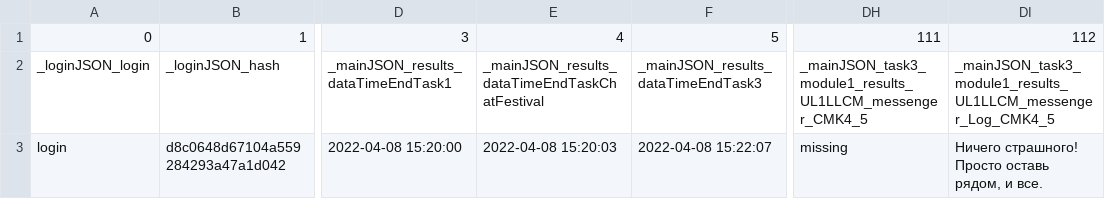
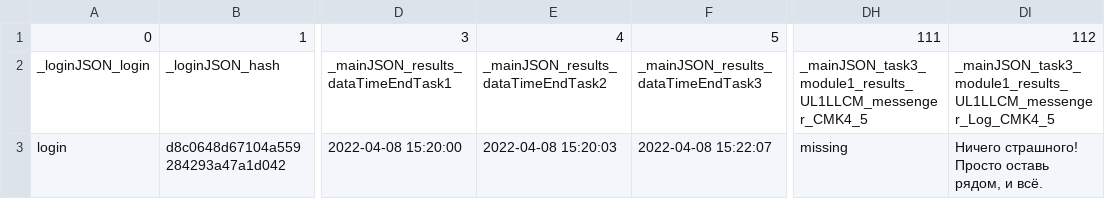
Before and after one commit to sereginamaria/city_literacy_2023_6_3, a CSV file: server_request/result.csv, drawn as a sheet; only a part is shown, gaps mark what is left out; the diff names each change by its address in the sheet, - before the commit and + after, or states it on an @@ line.

```diff
--- a/server_request/result.csv
+++ b/server_request/result.csv
-E2: _mainJSON_results_dataTimeEndTaskChatFestival
+E2: _mainJSON_results_dataTimeEndTask2
-DI3: Ничего страшного! Просто оставь рядом, и все.
+DI3: Ничего страшного! Просто оставь рядом, и всё.
```
Also changed, not shown: 13 other files.
